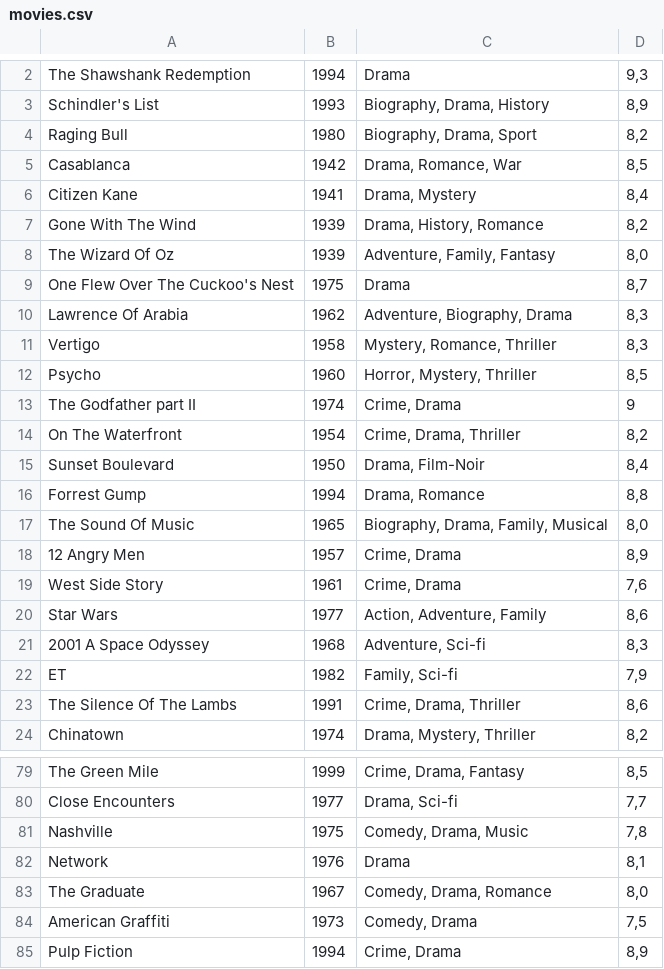
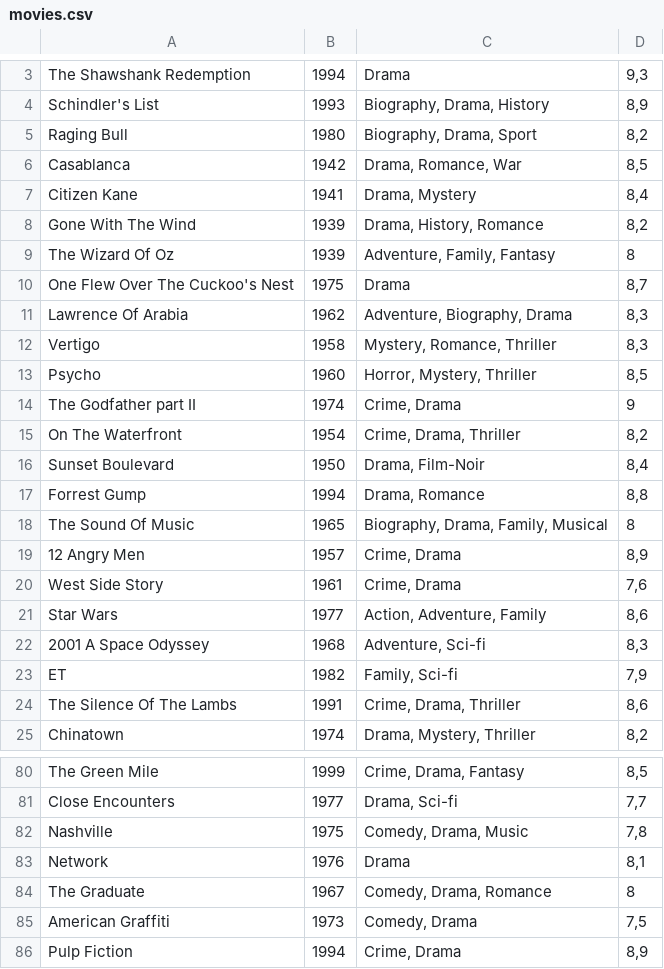
Before and after one commit to badranyoussef/SP3, a CSV file: src/Data/movies.csv, drawn as a sheet; only a part is shown, gaps mark what is left out; the diff covers the shown part only.

```diff
--- a/src/Data/movies.csv
+++ b/src/Data/movies.csv
@@ -8 +9 @@ Gone With The Wind; 1939; Drama, History, Romance; 8,2;
-The Wizard Of Oz; 1939; Adventure, Family, Fantasy; 8,0;
+The Wizard Of Oz;1939; Adventure, Family, Fantasy;8
@@ -17 +18 @@ Forrest Gump; 1994; Drama, Romance; 8,8;
-The Sound Of Music; 1965; Biography, Drama, Family, Musical; 8,0;
+The Sound Of Music;1965; Biography, Drama, Family, Musical;8
@@ -83 +84 @@ Network; 1976; Drama; 8,1;
-The Graduate; 1967; Comedy, Drama, Romance; 8,0;
+The Graduate;1967; Comedy, Drama, Romance;8
```
Also changed, not shown: 1 added row and 11 edited cells elsewhere in this file, 3 other files.
